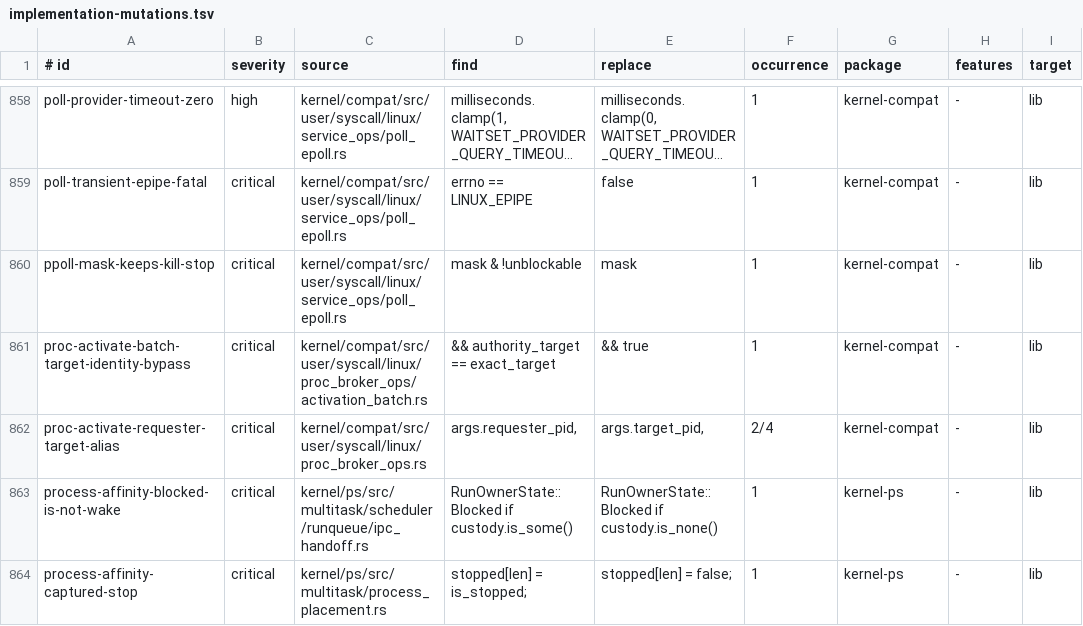
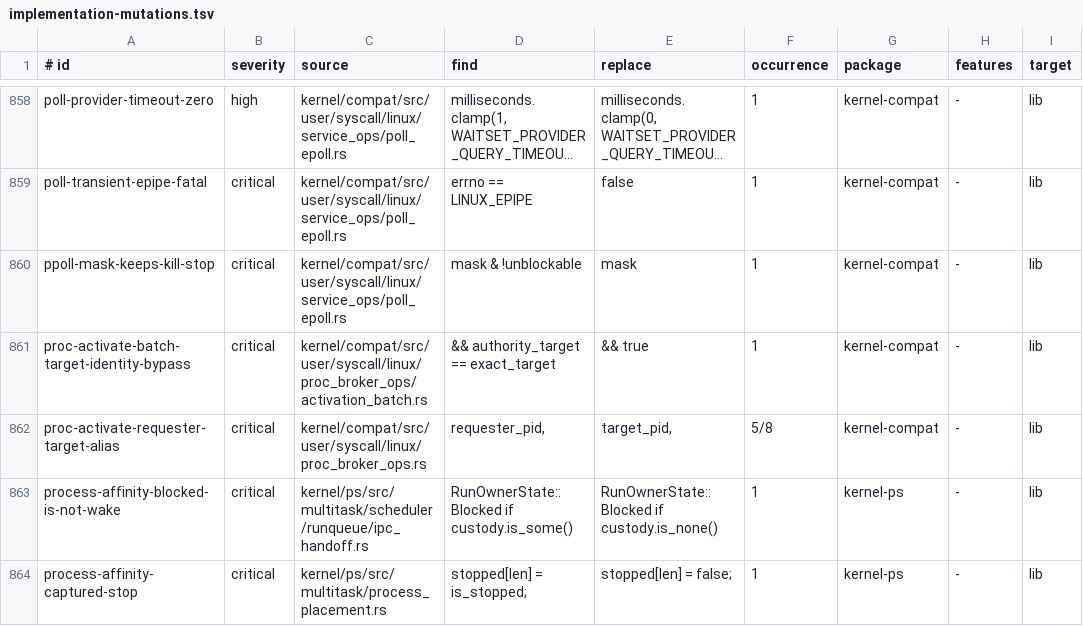
Before and after one commit to ierwarf/rustos, a TSV file: formal/implementation-mutations.tsv, drawn as a sheet; only a part is shown, gaps mark what is left out; long unchanged cells end in …; the diff names each change by its address in the sheet, - before the commit and + after, or states it on an @@ line.

```diff
--- a/formal/implementation-mutations.tsv
+++ b/formal/implementation-mutations.tsv
-D862 (find): args.requester_pid,
+D862 (find): requester_pid,
-E862 (replace): args.target_pid,
+E862 (replace): target_pid,
-F862 (occurrence): 2/4
+F862 (occurrence): 5/8
```
Also changed, not shown: formal/concurrency-witnesses.tsv, 15 other files.
